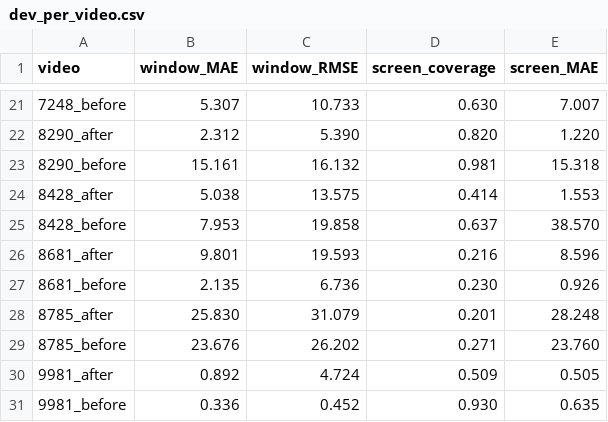
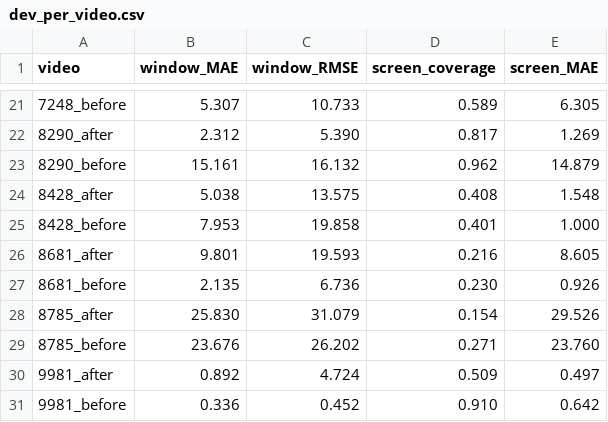
Before and after one commit to aboodgitawaida/Vitals, a CSV file: docs/validation/dev_per_video.csv, drawn as a sheet; only a part is shown, gaps mark what is left out; the diff covers the shown part only.

```diff
--- a/docs/validation/dev_per_video.csv
+++ b/docs/validation/dev_per_video.csv
@@ -21,11 +21,11 @@ video,window_MAE,window_RMSE,screen_coverage,screen_MAE
-7248_before,5.307,10.733,0.630,7.007
-8290_after,2.312,5.390,0.820,1.220
-8290_before,15.161,16.132,0.981,15.318
-8428_after,5.038,13.575,0.414,1.553
-8428_before,7.953,19.858,0.637,38.570
-8681_after,9.801,19.593,0.216,8.596
+7248_before,5.307,10.733,0.589,6.305
+8290_after,2.312,5.390,0.817,1.269
+8290_before,15.161,16.132,0.962,14.879
+8428_after,5.038,13.575,0.408,1.548
+8428_before,7.953,19.858,0.401,1.000
+8681_after,9.801,19.593,0.216,8.605
 8681_before,2.135,6.736,0.230,0.926
-8785_after,25.830,31.079,0.201,28.248
+8785_after,25.830,31.079,0.154,29.526
 8785_before,23.676,26.202,0.271,23.760
-9981_after,0.892,4.724,0.509,0.505
-9981_before,0.336,0.452,0.930,0.635
+9981_after,0.892,4.724,0.509,0.497
+9981_before,0.336,0.452,0.910,0.642
```
Also changed, not shown: 32 edited cells elsewhere in this file, docs/validation/test_per_video.csv, 21 other files.
